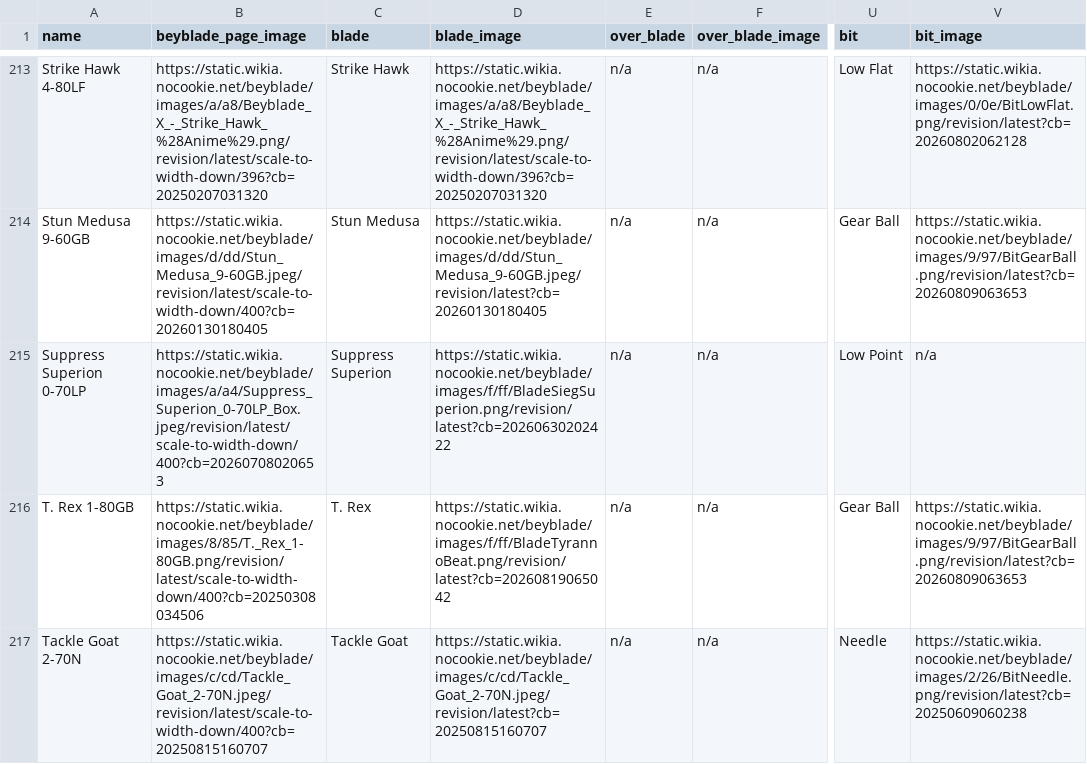
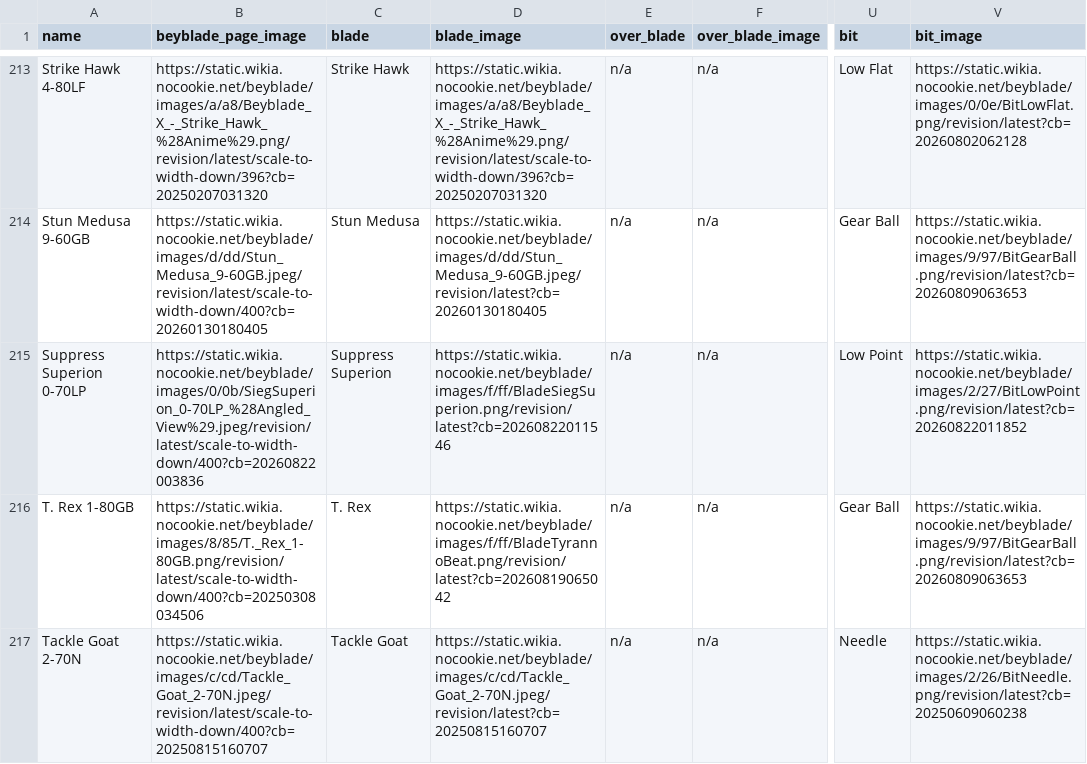
Before and after one commit to OneDime/Software-Beyblade, a CSV file: beyblade_x.csv, drawn as a sheet; only a part is shown, gaps mark what is left out; the diff names each change by its address in the sheet, - before the commit and + after, or states it on an @@ line.

```diff
--- a/beyblade_x.csv
+++ b/beyblade_x.csv
-B215 (beyblade_page_image): https://static.wikia.nocookie.net/beyblade/images/a/a4/Suppress_Superion_0-70LP_Box.jpeg/revision/latest/scale-to-width-down/400?cb=20260708020653
+B215 (beyblade_page_image): https://static.wikia.nocookie.net/beyblade/images/0/0b/SiegSuperion_0-70LP_%28Angled_View%29.jpeg/revision/latest/scale-to-width-down/400?cb=20260822003836
-D215 (blade_image): https://static.wikia.nocookie.net/beyblade/images/f/ff/BladeSiegSuperion.png/revision/latest?cb=20260630202422
+D215 (blade_image): https://static.wikia.nocookie.net/beyblade/images/f/ff/BladeSiegSuperion.png/revision/latest?cb=20260822011546
-V215 (bit_image): n/a
+V215 (bit_image): https://static.wikia.nocookie.net/beyblade/images/2/27/BitLowPoint.png/revision/latest?cb=20260822011852
```
Also changed, not shown: 3 other files.
